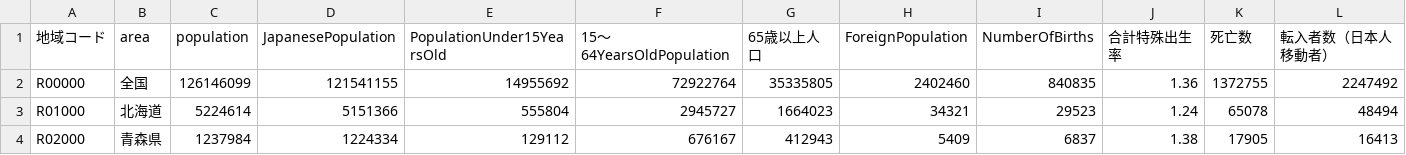
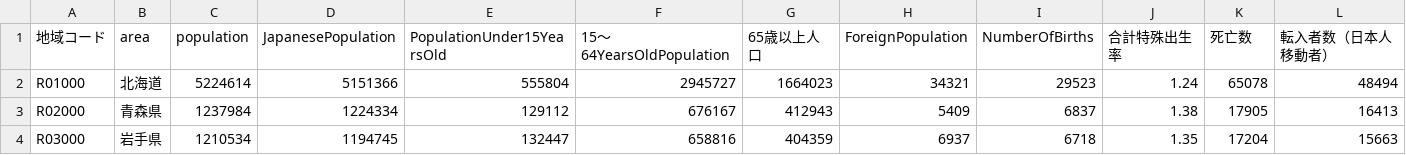
Before and after one commit to teradataiki/InfoVis2022, a CSV file: FinalTask/SSDSE-E-2022.csv, drawn as a sheet; only a part is shown; the shorter side is filled out with more unchanged rows; rows hold the shown columns only; the diff names each change by its address in the sheet, - before the commit and + after, or states it on an @@ line.

Commit message:
Update SSDSE-E-2022.csv

```diff
--- a/FinalTask/SSDSE-E-2022.csv
+++ b/FinalTask/SSDSE-E-2022.csv
-row 2: R00000 | 全国 | 126146099 | 121541155 | 14955692 | 72922764 | 35335805 | 2402460 | 840835 | 1.36 | 1372755 | 2247492
```
